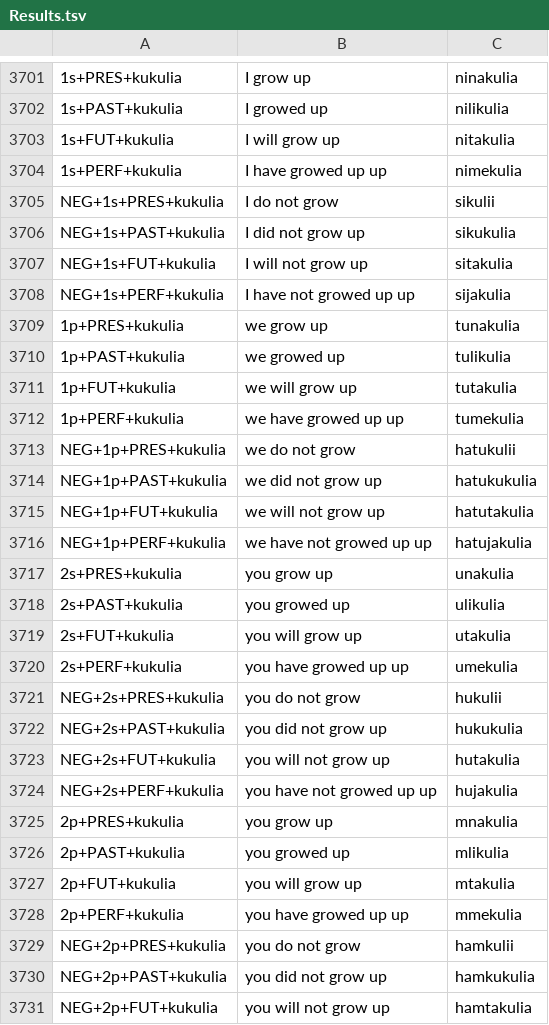
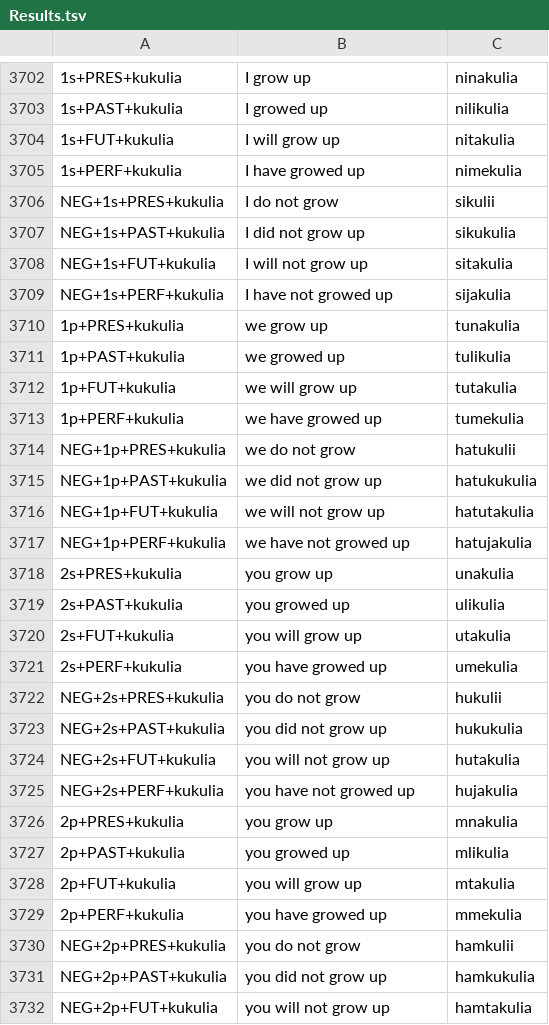
Before and after one commit to Sandeep-1-Kumar/Polyglot, a TSV file: Back-End/slu-polyglot/src/main/resources/AlgorithmResults/Results.tsv, drawn as a sheet; only a part is shown, gaps mark what is left out; addresses are those after the commit; the diff covers the shown part only; the diff names each change by its address in the sheet, - before the commit and + after, or states it on an @@ line.

```diff
--- a/Back-End/slu-polyglot/src/main/resources/AlgorithmResults/Results.tsv
+++ b/Back-End/slu-polyglot/src/main/resources/AlgorithmResults/Results.tsv
-B3705: I have growed up up
+B3705: I have growed up
-B3709: I have not growed up up
+B3709: I have not growed up
-B3713: we have growed up up
+B3713: we have growed up
-B3717: we have not growed up up
+B3717: we have not growed up
-B3721: you have growed up up
+B3721: you have growed up
-B3725: you have not growed up up
+B3725: you have not growed up
-B3729: you have growed up up
+B3729: you have growed up
```
Also changed, not shown: 1 added row and 77 edited cells elsewhere in this file, 1 other file.
